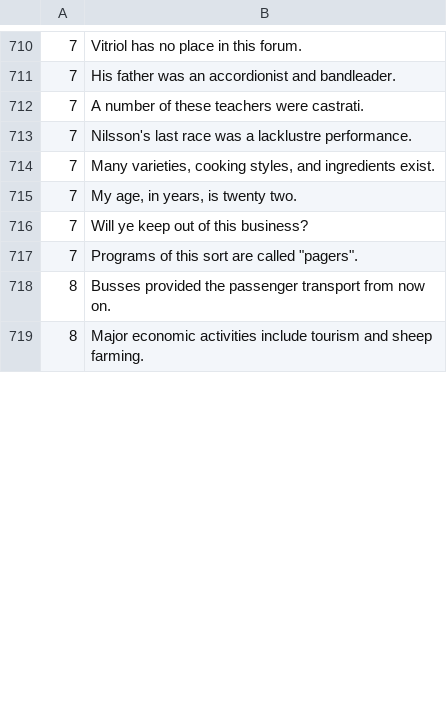
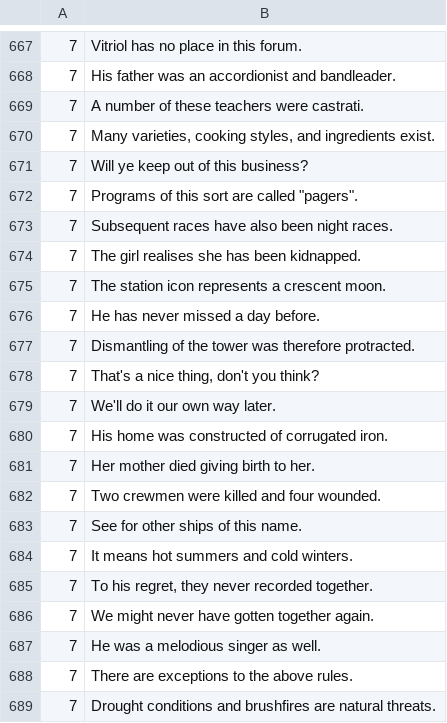
Before and after one commit to aconeil/Readability, a TSV file: sentences/en.tsv, drawn as a sheet; only a part is shown, gaps mark what is left out; the shorter side is filled out with more unchanged rows; removed rows and columns are numbered as before the commit, all else as after; the diff covers the shown part only; the diff names each change by its address in the sheet, - before the commit and + after, or states it on an @@ line.

```diff
--- a/sentences/en.tsv
+++ b/sentences/en.tsv
-row 713: 7 | Nilsson's last race was a lacklustre performance.
-row 715: 7 | My age, in years, is twenty two.
+row 673: 7 | Subsequent races have also been night races.
+row 674: 7 | The girl realises she has been kidnapped.
+row 675: 7 | The station icon represents a crescent moon.
+row 676: 7 | He has never missed a day before.
+row 677: 7 | Dismantling of the tower was therefore protracted.
+row 678: 7 | That's a nice thing, don't you think?
+row 679: 7 | We'll do it our own way later.
+row 680: 7 | His home was constructed of corrugated iron.
+row 681: 7 | Her mother died giving birth to her.
+row 682: 7 | Two crewmen were killed and four wounded.
+row 683: 7 | See for other ships of this name.
+row 684: 7 | It means hot summers and cold winters.
+row 685: 7 | To his regret, they never recorded together.
+row 686: 7 | We might never have gotten together again.
+row 687: 7 | He was a melodious singer as well.
+row 688: 7 | There are exceptions to the above rules.
+row 689: 7 | Drought conditions and brushfires are natural threats.
```
Also changed, not shown: 11 added rows and 47 removed rows elsewhere in this file, sentences/exclusions/en.tsv.
